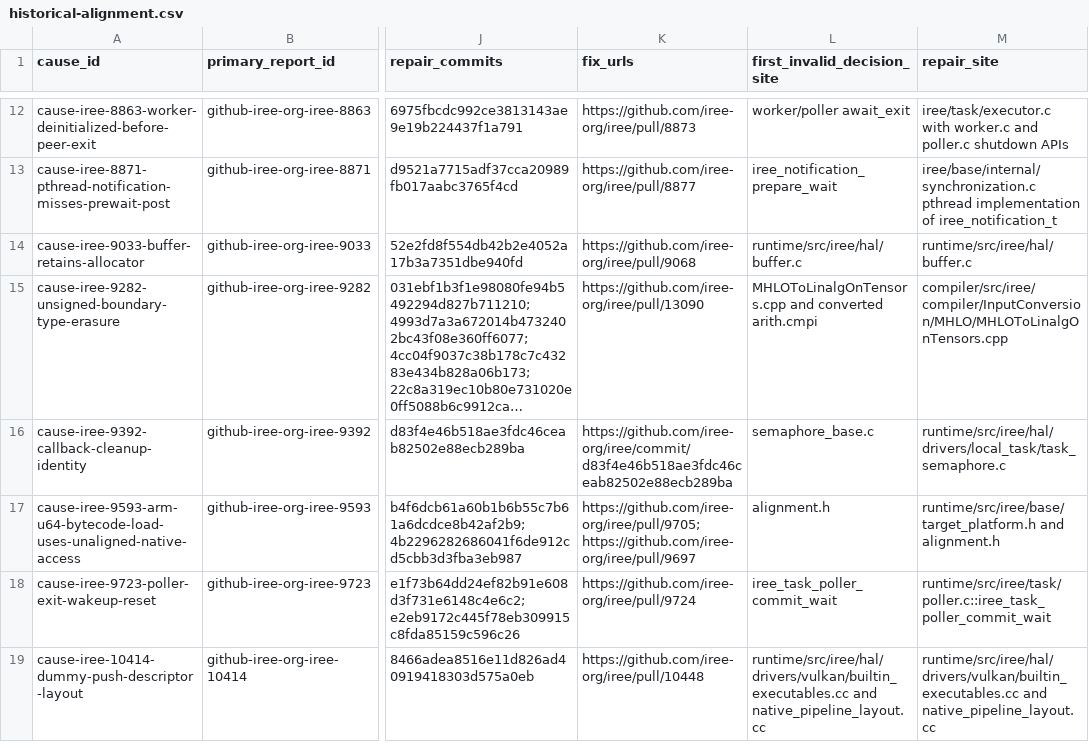
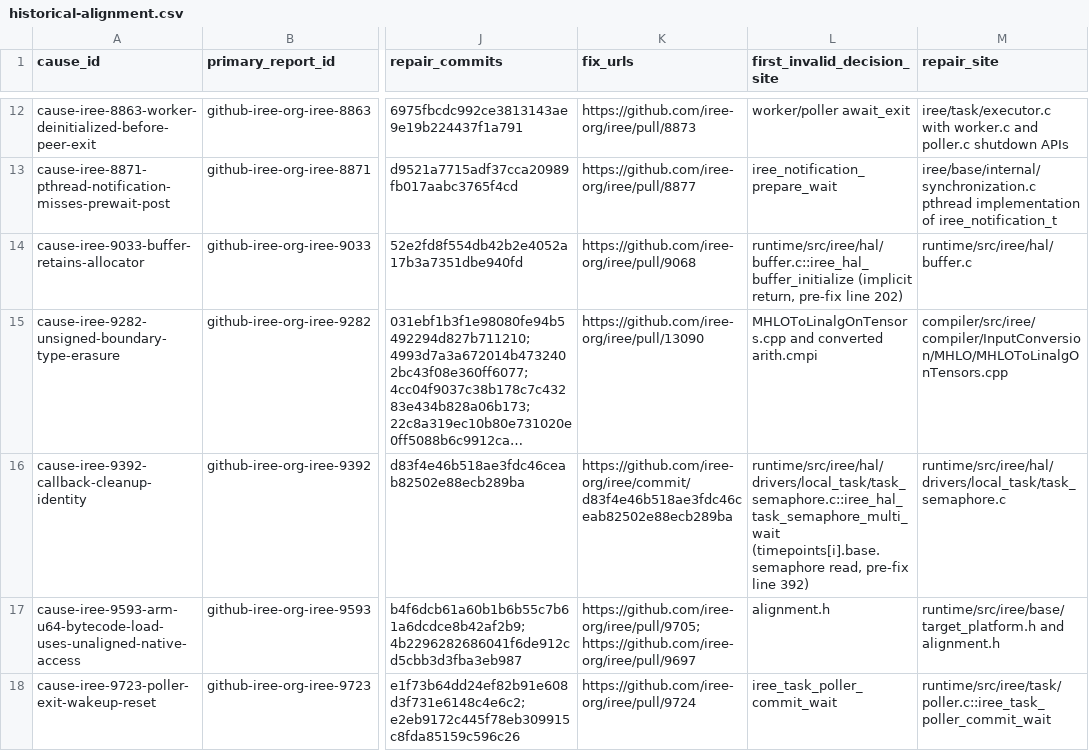
Before and after one commit to awen-li/TensorBound, a CSV file: results/historical-alignment.csv, drawn as a sheet; only a part is shown, gaps mark what is left out; the shorter side is filled out with more unchanged rows; long unchanged cells end in …; the diff names each change by its address in the sheet, - before the commit and + after, or states it on an @@ line.

```diff
--- a/results/historical-alignment.csv
+++ b/results/historical-alignment.csv
-L14 (first_invalid_decision_site): runtime/src/iree/hal/buffer.c
+L14 (first_invalid_decision_site): runtime/src/iree/hal/buffer.c::iree_hal_buffer_initialize (implicit return, pre-fix line 202)
-L16 (first_invalid_decision_site): semaphore_base.c
+L16 (first_invalid_decision_site): runtime/src/iree/hal/drivers/local_task/task_semaphore.c::iree_hal_task_semaphore_multi_wait (timepoints[i].base.semaphore read, pre-fix line 392)
```
Also changed, not shown: data/final/cases.csv, results/causal-selection-audit.csv, 23 other files.
